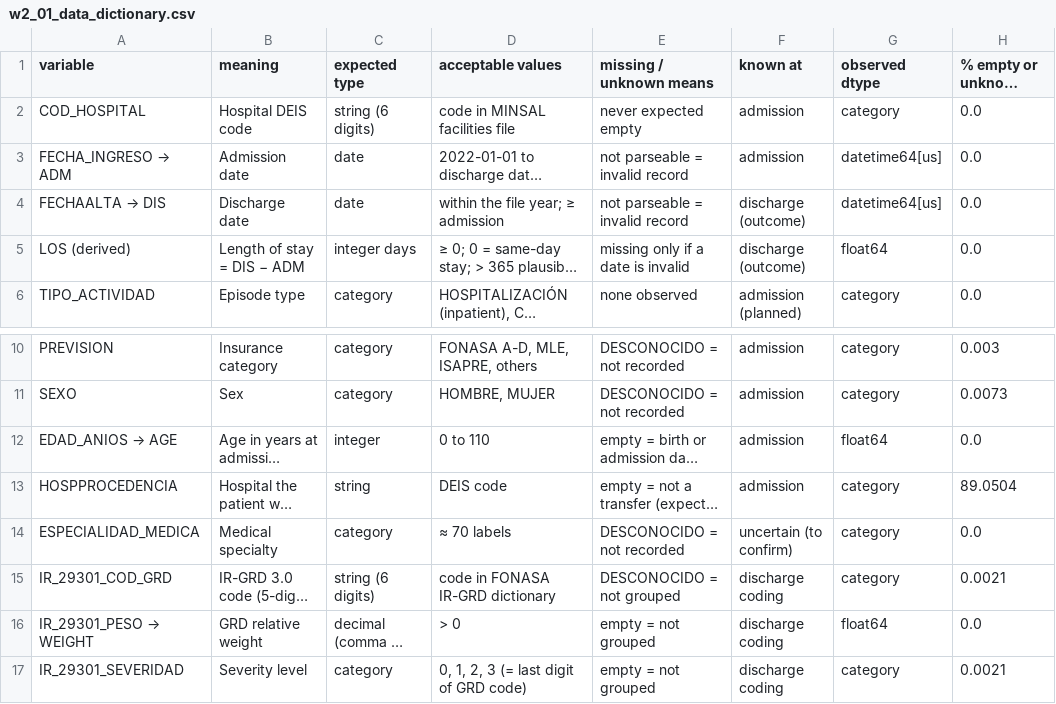
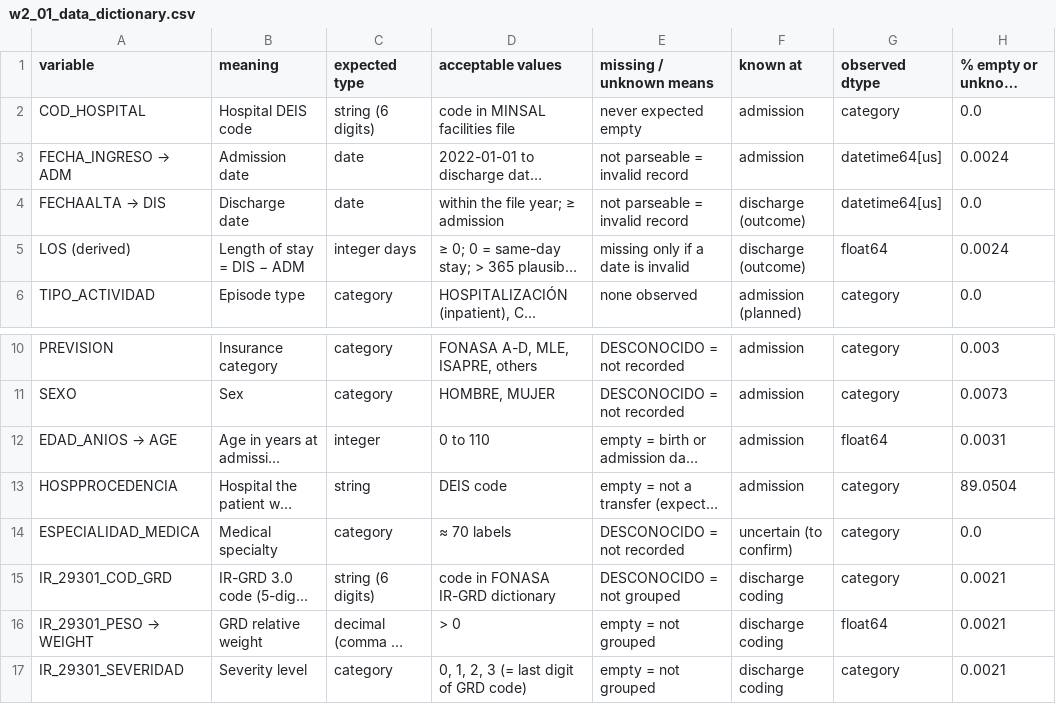
Before and after one commit to Tobal2806/BI_Proyect, a CSV file: GROUP_01_W2/data/processed/w2_01_data_dictionary.csv, drawn as a sheet; only a part is shown, gaps mark what is left out; long unchanged cells end in …; the diff names each change by its address in the sheet, - before the commit and + after, or states it on an @@ line.

```diff
--- a/GROUP_01_W2/data/processed/w2_01_data_dictionary.csv
+++ b/GROUP_01_W2/data/processed/w2_01_data_dictionary.csv
-H3: 0.0
+H3: 0.0024
-H5: 0.0
+H5: 0.0024
-H12: 0.0
+H12: 0.0031
-H16: 0.0
+H16: 0.0021
```
Also changed, not shown: GROUP_01_W2/data/processed/w2_02_validation_checks.csv, GROUP_01_W2/data/processed/w2_06_subsample_comparison.csv, 18 other files.
